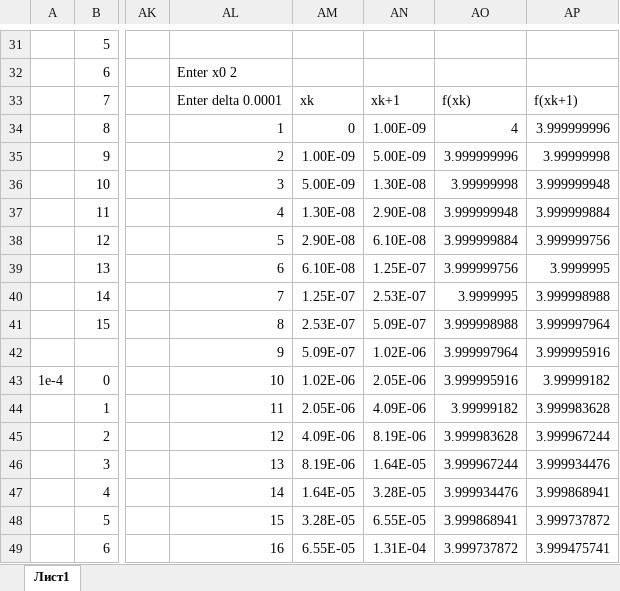
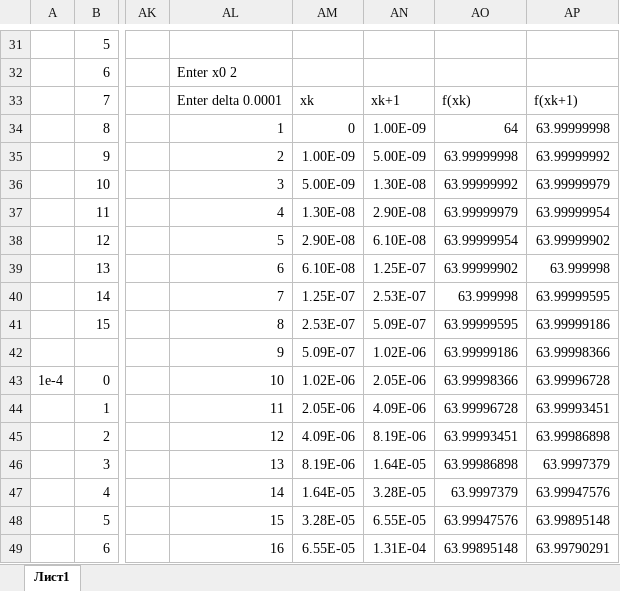
Before and after one commit to Successful-coders/MethodOptimization-Lab1, an Excel workbook: результаты.xlsx, sheet Лист1, drawn as a sheet; only a part is shown, gaps mark what is left out; values as stored, in another font and other column widths than the file's, no borders; charts and pictures not drawn; the diff covers the shown part only; the diff names each change by its address in the sheet, - before the commit and + after, or states it on an @@ line.

```diff
--- a/результаты.xlsx (sheet Лист1)
+++ b/результаты.xlsx (sheet Лист1)
-AO34: 4
+AO34: 64
-AP34: 3.999999996
+AP34: 63.99999998
-AO35: 3.999999996
+AO35: 63.99999998
-AP35: 3.99999998
+AP35: 63.99999992
-AO36: 3.99999998
+AO36: 63.99999992
-AP36: 3.999999948
+AP36: 63.99999979
-AO37: 3.999999948
+AO37: 63.99999979
-AP37: 3.999999884
+AP37: 63.99999954
-AO38: 3.999999884
+AO38: 63.99999954
-AP38: 3.999999756
+AP38: 63.99999902
-AO39: 3.999999756
+AO39: 63.99999902
-AP39: 3.9999995
+AP39: 63.999998
-AO40: 3.9999995
+AO40: 63.999998
-AP40: 3.999998988
+AP40: 63.99999595
-AO41: 3.999998988
+AO41: 63.99999595
-AP41: 3.999997964
+AP41: 63.99999186
-AO42: 3.999997964
+AO42: 63.99999186
-AP42: 3.999995916
+AP42: 63.99998366
-AO43: 3.999995916
+AO43: 63.99998366
-AP43: 3.99999182
+AP43: 63.99996728
-AO44: 3.99999182
+AO44: 63.99996728
-AP44: 3.999983628
+AP44: 63.99993451
-AO45: 3.999983628
+AO45: 63.99993451
-AP45: 3.999967244
+AP45: 63.99986898
-AO46: 3.999967244
+AO46: 63.99986898
-AP46: 3.999934476
+AP46: 63.9997379
-AO47: 3.999934476
+AO47: 63.9997379
-AP47: 3.999868941
+AP47: 63.99947576
-AO48: 3.999868941
+AO48: 63.99947576
-AP48: 3.999737872
+AP48: 63.99895148
-AO49: 3.999737872
+AO49: 63.99895148
-AP49: 3.999475741
+AP49: 63.99790291
```
Also changed, not shown: 40 edited cells elsewhere in this sheet, 1 other file.
